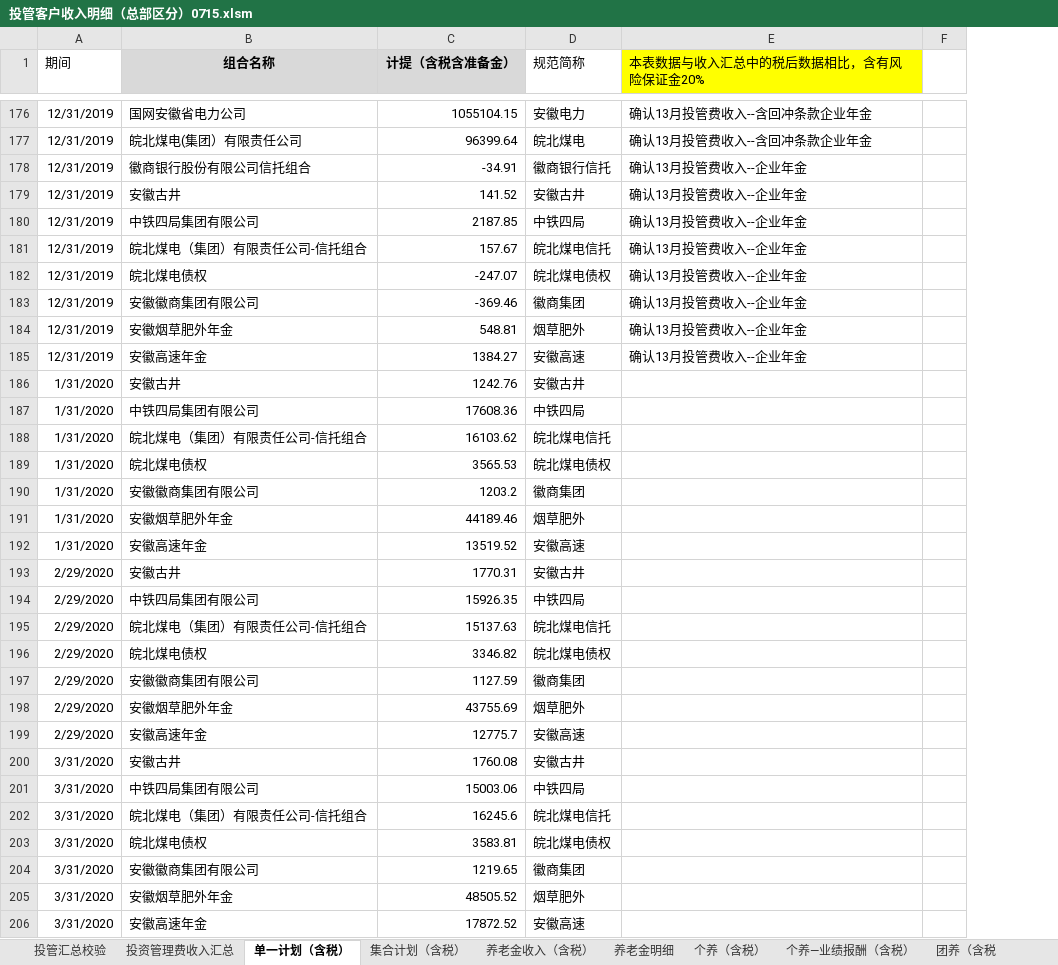
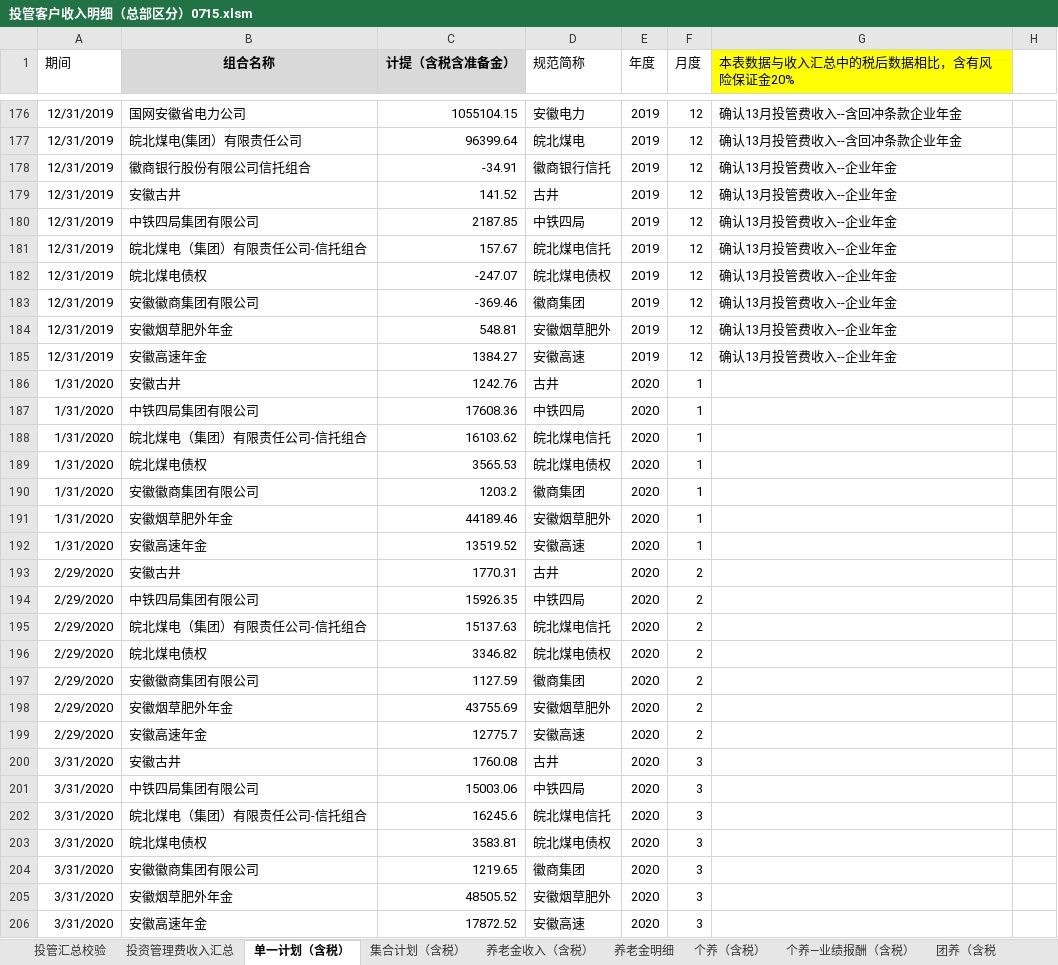
Before and after one commit to VB6Hobbyst7/CLPCworks, an Excel workbook: EXCEL_VBA_FILES/投管客户收入明细（总部区分）0715.xlsm, sheet 单一计划（含税）, drawn as a sheet; only a part is shown, gaps mark what is left out; values as stored, in another font and other column widths than the file's, no borders; the diff covers the shown part only; the diff names each change by its address in the sheet, - before the commit and + after, or states it on an @@ line.

```diff
--- a/EXCEL_VBA_FILES/投管客户收入明细（总部区分）0715.xlsm (sheet 单一计划（含税）)
+++ b/EXCEL_VBA_FILES/投管客户收入明细（总部区分）0715.xlsm (sheet 单一计划（含税）)
+column E (年度), rows 176-206: 2019 | 2019 | 2019 | 2019 | 2019 | 2019 | 2019 | 2019 | 2019 | 2019 | 2020 | 2020 | 2020 | 2020 | 2020 | 2020 | 2020 | 2020 | 2020 | 2020 | 2020 | 2020 | 2020 | 2020 | 2020 | 2020 | 2020 | 2020 | 2020 | 2020 | 2020
+column F (月度), rows 176-206: 12 | 12 | 12 | 12 | 12 | 12 | 12 | 12 | 12 | 12 | 1 | 1 | 1 | 1 | 1 | 1 | 1 | 2 | 2 | 2 | 2 | 2 | 2 | 2 | 3 | 3 | 3 | 3 | 3 | 3 | 3
-D179 (规范简称): 安徽古井
+D179 (规范简称): 古井
-D184 (规范简称): 烟草肥外
+D184 (规范简称): 安徽烟草肥外
-D186 (规范简称): 安徽古井
+D186 (规范简称): 古井
-D191 (规范简称): 烟草肥外
+D191 (规范简称): 安徽烟草肥外
-D193 (规范简称): 安徽古井
+D193 (规范简称): 古井
-D198 (规范简称): 烟草肥外
+D198 (规范简称): 安徽烟草肥外
-D200 (规范简称): 安徽古井
+D200 (规范简称): 古井
-D205 (规范简称): 烟草肥外
+D205 (规范简称): 安徽烟草肥外
```
Also changed, not shown: 34 edited cells elsewhere in this sheet, sheet 个养（含税）, sheet 养老金明细, sheet 投资管理费收入汇总, formulas that keep their value, EXCEL_VBA_FILES/招商证券交易账户.xlsm, 10 other files.
